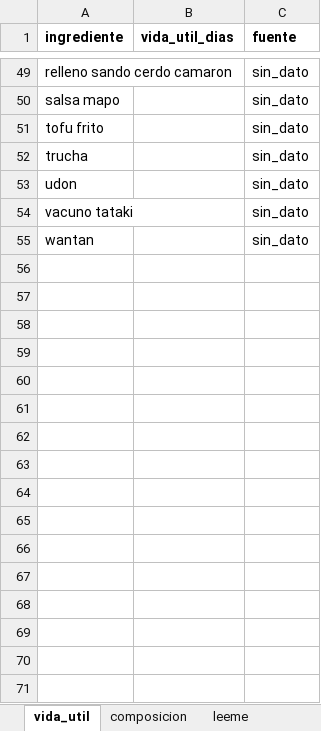
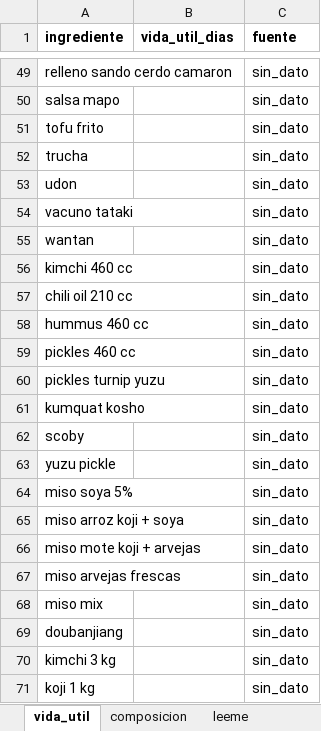
Before and after one commit to RumNCola/MIRAI-FORECAST, an Excel workbook: settings/inventario_parametros.xlsx, sheet vida_util, drawn as a sheet; only a part is shown, gaps mark what is left out; values as stored, in another font and other column widths than the file's, no borders; table styles not drawn; the diff names each change by its address in the sheet, - before the commit and + after, or states it on an @@ line.

```diff
--- a/settings/inventario_parametros.xlsx (sheet vida_util)
+++ b/settings/inventario_parametros.xlsx (sheet vida_util)
+row 56: kimchi 460 cc |  | sin_dato
+row 57: chili oil 210 cc |  | sin_dato
+row 58: hummus 460 cc |  | sin_dato
+row 59: pickles 460 cc |  | sin_dato
+row 60: pickles turnip yuzu |  | sin_dato
+row 61: kumquat kosho |  | sin_dato
+row 62: scoby |  | sin_dato
+row 63: yuzu pickle |  | sin_dato
+row 64: miso soya 5% |  | sin_dato
+row 65: miso arroz koji + soya |  | sin_dato
+row 66: miso mote koji + arvejas |  | sin_dato
+row 67: miso arvejas frescas |  | sin_dato
+row 68: miso mix |  | sin_dato
+row 69: doubanjiang |  | sin_dato
+row 70: kimchi 3 kg |  | sin_dato
+row 71: koji 1 kg |  | sin_dato
```
Also changed, not shown: sheet composicion, sheet leeme, settings/reporte_grupos.xlsx, 16 other files.
